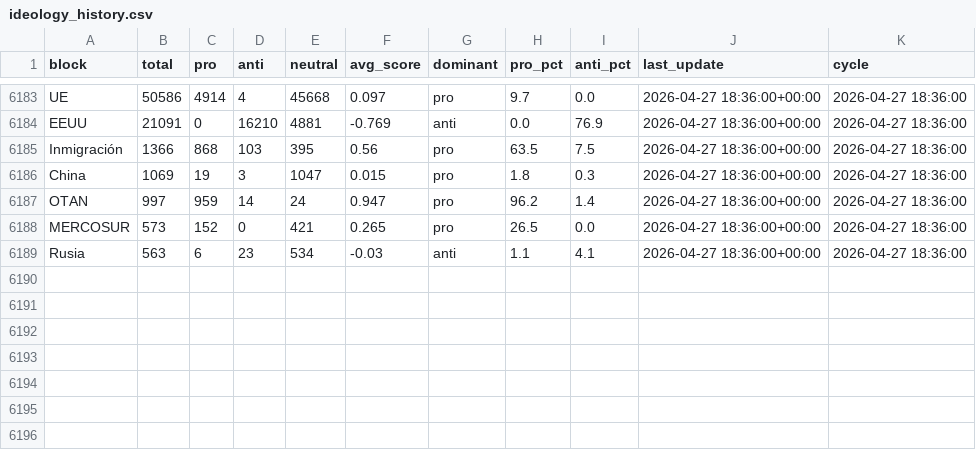
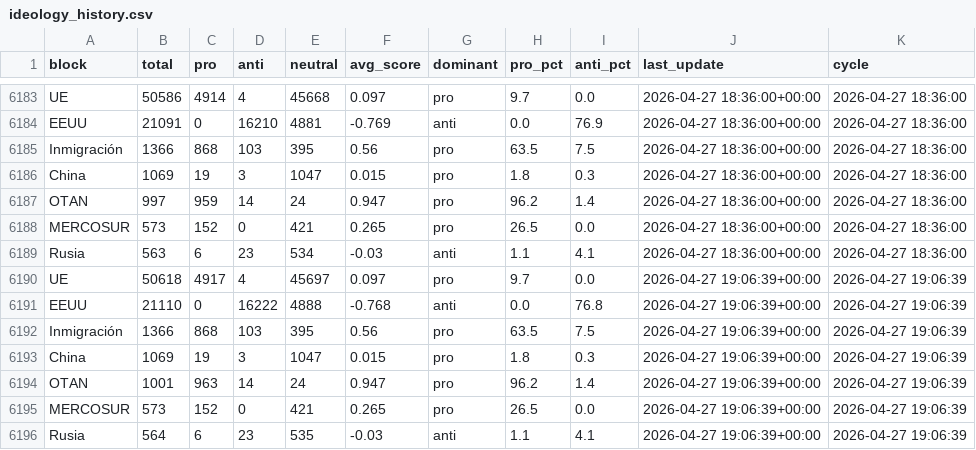
Before and after one commit to mcasrom/narrative-radar, a CSV file: data/processed/ideology_history.csv, drawn as a sheet; only a part is shown, gaps mark what is left out; the diff names each change by its address in the sheet, - before the commit and + after, or states it on an @@ line.

```diff
--- a/data/processed/ideology_history.csv
+++ b/data/processed/ideology_history.csv
+row 6190: UE | 50618 | 4917 | 4 | 45697 | 0.097 | pro | 9.7 | 0.0 | 2026-04-27 19:06:39+00:00 | 2026-04-27 19:06:39
+row 6191: EEUU | 21110 | 0 | 16222 | 4888 | -0.768 | anti | 0.0 | 76.8 | 2026-04-27 19:06:39+00:00 | 2026-04-27 19:06:39
+row 6192: Inmigración | 1366 | 868 | 103 | 395 | 0.56 | pro | 63.5 | 7.5 | 2026-04-27 19:06:39+00:00 | 2026-04-27 19:06:39
+row 6193: China | 1069 | 19 | 3 | 1047 | 0.015 | pro | 1.8 | 0.3 | 2026-04-27 19:06:39+00:00 | 2026-04-27 19:06:39
+row 6194: OTAN | 1001 | 963 | 14 | 24 | 0.947 | pro | 96.2 | 1.4 | 2026-04-27 19:06:39+00:00 | 2026-04-27 19:06:39
+row 6195: MERCOSUR | 573 | 152 | 0 | 421 | 0.265 | pro | 26.5 | 0.0 | 2026-04-27 19:06:39+00:00 | 2026-04-27 19:06:39
+row 6196: Rusia | 564 | 6 | 23 | 535 | -0.03 | anti | 1.1 | 4.1 | 2026-04-27 19:06:39+00:00 | 2026-04-27 19:06:39
```
Also changed, not shown: data/processed/coordination_alerts.csv, data/processed/coordination_history.csv, 43 other files.
